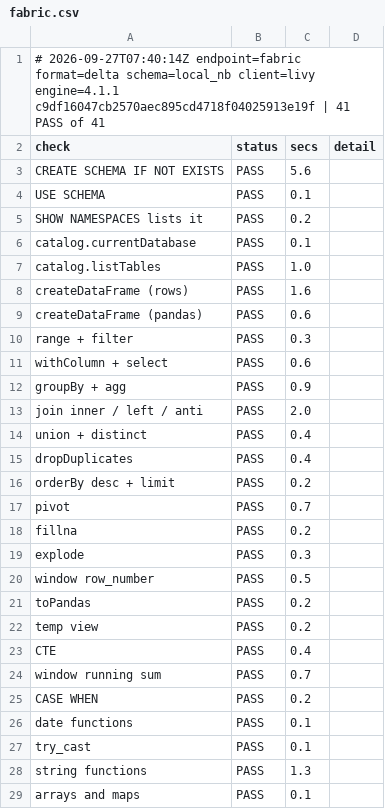
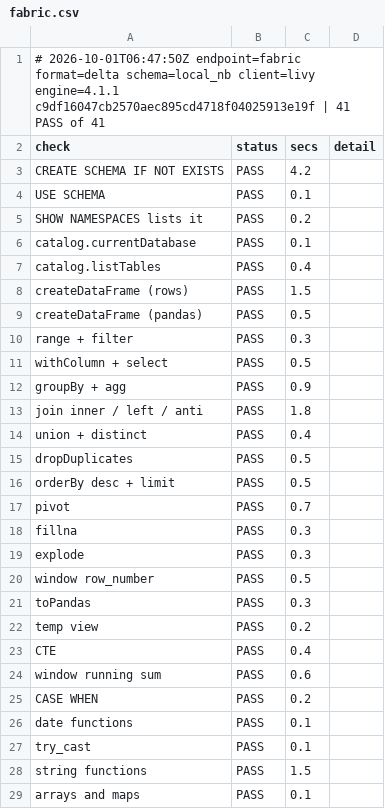
Before and after one commit to djouallah/spark-connect-demo, a CSV file: findings/local/fabric.csv, drawn as a sheet; only a part is shown; the diff covers the shown part only.

```diff
--- a/findings/local/fabric.csv
+++ b/findings/local/fabric.csv
@@ -1,4 +1,4 @@
-# 2026-09-27T07:40:14Z endpoint=fabric format=delta schema=local_nb client=livy engine=4.1.1 c9df16047cb2570aec895cd4718f04025913e19f | 41 PASS of 41
+# 2026-10-01T06:47:50Z endpoint=fabric format=delta schema=local_nb client=livy engine=4.1.1 c9df16047cb2570aec895cd4718f04025913e19f | 41 PASS of 41
 check,status,secs,detail
-CREATE SCHEMA IF NOT EXISTS,PASS,5.6,
+CREATE SCHEMA IF NOT EXISTS,PASS,4.2,
 USE SCHEMA,PASS,0.1,
@@ -6,20 +6,20 @@ SHOW NAMESPACES lists it,PASS,0.2,
 catalog.currentDatabase,PASS,0.1,
-catalog.listTables,PASS,1.0,
-createDataFrame (rows),PASS,1.6,
-createDataFrame (pandas),PASS,0.6,
+catalog.listTables,PASS,0.4,
+createDataFrame (rows),PASS,1.5,
+createDataFrame (pandas),PASS,0.5,
 range + filter,PASS,0.3,
-withColumn + select,PASS,0.6,
+withColumn + select,PASS,0.5,
 groupBy + agg,PASS,0.9,
-join inner / left / anti,PASS,2.0,
+join inner / left / anti,PASS,1.8,
 union + distinct,PASS,0.4,
-dropDuplicates,PASS,0.4,
-orderBy desc + limit,PASS,0.2,
+dropDuplicates,PASS,0.5,
+orderBy desc + limit,PASS,0.5,
 pivot,PASS,0.7,
-fillna,PASS,0.2,
+fillna,PASS,0.3,
 explode,PASS,0.3,
 window row_number,PASS,0.5,
-toPandas,PASS,0.2,
+toPandas,PASS,0.3,
 temp view,PASS,0.2,
 CTE,PASS,0.4,
-window running sum,PASS,0.7,
+window running sum,PASS,0.6,
 CASE WHEN,PASS,0.2,
@@ -27,3 +27,3 @@ date functions,PASS,0.1,
 try_cast,PASS,0.1,
-string functions,PASS,1.3,
+string functions,PASS,1.5,
 arrays and maps,PASS,0.1,
```
Also changed, not shown: 10 edited cells elsewhere in this file, findings/local/sail.csv, 1 other file.
